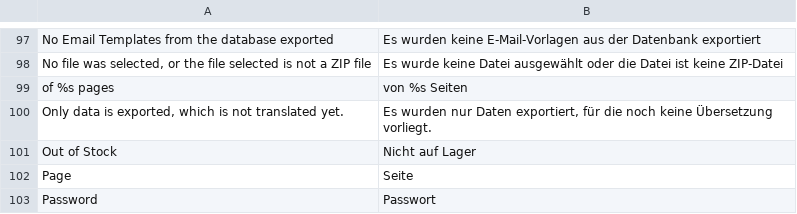
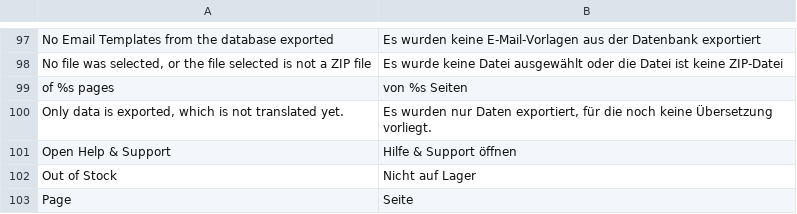
Before and after one commit to OpenMageModuleFostering/eurotext_translationmanager, a CSV file: app/locale/de_DE/Eurotext_TranslationManager.csv, drawn as a sheet; only a part is shown, gaps mark what is left out; the shorter side is filled out with more unchanged rows; the diff names each change by its address in the sheet, - before the commit and + after, or states it on an @@ line.

```diff
--- a/app/locale/de_DE/Eurotext_TranslationManager.csv
+++ b/app/locale/de_DE/Eurotext_TranslationManager.csv
+row 101: Open Help & Support | Hilfe & Support öffnen
```
Also changed, not shown: app/locale/en_US/Eurotext_TranslationManager.csv, 31 other files.
